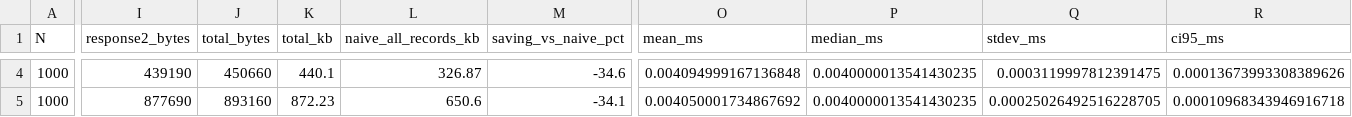
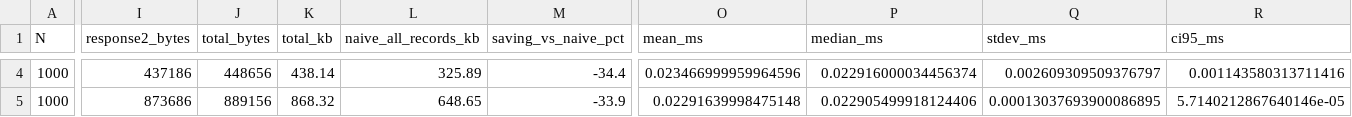
Before and after one commit to Jaoguya/BVCRSA, a CSV file: Final Project Revision/project/CSV/exp08_communication_cost.csv, drawn as a sheet; only a part is shown, gaps mark what is left out; the diff covers the shown part only; the diff names each change by its address in the sheet, - before the commit and + after, or states it on an @@ line.

```diff
--- a/Final Project Revision/project/CSV/exp08_communication_cost.csv
+++ b/Final Project Revision/project/CSV/exp08_communication_cost.csv
-I4 (response2_bytes): 439190
+I4 (response2_bytes): 437186
-J4 (total_bytes): 450660
+J4 (total_bytes): 448656
-K4 (total_kb): 440.1
+K4 (total_kb): 438.14
-L4 (naive_all_records_kb): 326.87
+L4 (naive_all_records_kb): 325.89
-M4 (saving_vs_naive_pct): -34.6
+M4 (saving_vs_naive_pct): -34.4
-O4 (mean_ms): 0.004094999167136848
+O4 (mean_ms): 0.023466999959964596
-P4 (median_ms): 0.0040000013541430235
+P4 (median_ms): 0.022916000034456374
-Q4 (stdev_ms): 0.0003119997812391475
+Q4 (stdev_ms): 0.002609309509376797
-R4 (ci95_ms): 0.00013673993308389626
+R4 (ci95_ms): 0.001143580313711416
-I5 (response2_bytes): 877690
+I5 (response2_bytes): 873686
-J5 (total_bytes): 893160
+J5 (total_bytes): 889156
-K5 (total_kb): 872.23
+K5 (total_kb): 868.32
-L5 (naive_all_records_kb): 650.6
+L5 (naive_all_records_kb): 648.65
-M5 (saving_vs_naive_pct): -34.1
+M5 (saving_vs_naive_pct): -33.9
-O5 (mean_ms): 0.004050001734867692
+O5 (mean_ms): 0.02291639998475148
-P5 (median_ms): 0.0040000013541430235
+P5 (median_ms): 0.022905499918124406
-Q5 (stdev_ms): 0.00025026492516228705
+Q5 (stdev_ms): 0.00013037693900086895
-R5 (ci95_ms): 0.00010968343946916718
+R5 (ci95_ms): 5.7140212867640146e-05
```
Also changed, not shown: 182 edited cells elsewhere in this file, Final Project Revision/project/CSV/exp01_trapdoor_gen.csv, Final Project Revision/project/CSV/exp02_query_processing.csv, 57 other files.
